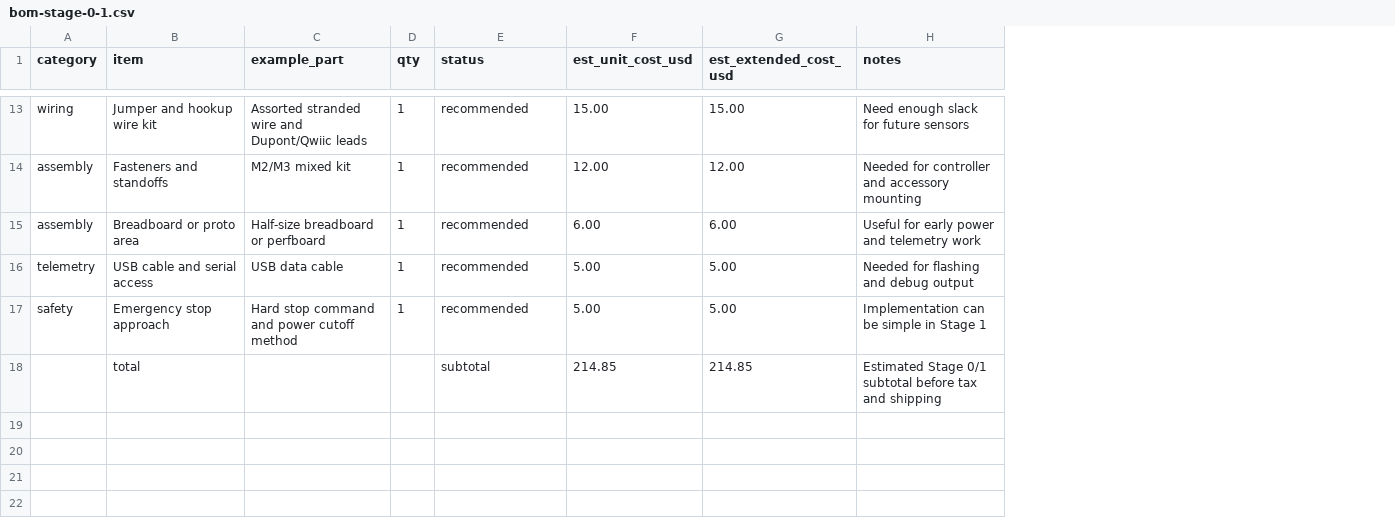
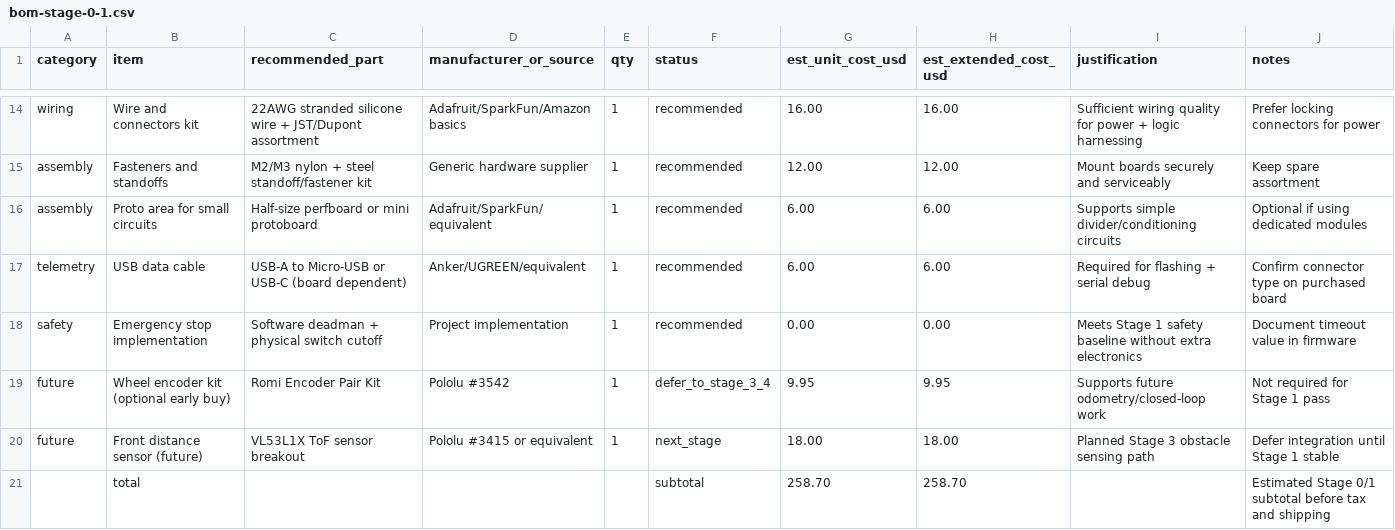
Before and after one commit to millerrc18/rc-rover, a CSV file: hardware/bom-stage-0-1.csv, drawn as a sheet; only a part is shown, gaps mark what is left out; removed rows and columns are numbered as before the commit, all else as after; the diff covers the shown part only; the diff names each change by its address in the sheet, - before the commit and + after, or states it on an @@ line.

Commit message:
docs: freeze stage 1 hardware architecture and sourced BOM

```diff
--- a/hardware/bom-stage-0-1.csv
+++ b/hardware/bom-stage-0-1.csv
-column C (example_part), rows 13-17: Assorted stranded wire and Dupont/Qwiic leads | M2/M3 mixed kit | Half-size breadboard or perfboard | USB data cable | Hard stop command and power cutoff method
+column C (recommended_part), rows 14-18: 22AWG stranded silicone wire + JST/Dupont assortment | M2/M3 nylon + steel standoff/fastener kit | Half-size perfboard or mini protoboard | USB-A to Micro-USB or USB-C (board dependent) | Software deadman + physical switch cutoff
+column D (manufacturer_or_source), rows 14-18: Adafruit/SparkFun/Amazon basics | Generic hardware supplier | Adafruit/SparkFun/equivalent | Anker/UGREEN/equivalent | Project implementation
+column I (justification), rows 14-18: Sufficient wiring quality for power + logic harnessing | Mount boards securely and serviceably | Supports simple divider/conditioning circuits | Required for flashing + serial debug | Meets Stage 1 safety baseline without extra electronics
-B14 (item): Jumper and hookup wire kit
+B14 (item): Wire and connectors kit
-G14 (est_unit_cost_usd): 15.00
+G14 (est_unit_cost_usd): 16.00
-H14 (est_extended_cost_usd): 15.00
+H14 (est_extended_cost_usd): 16.00
-J14 (notes): Need enough slack for future sensors
+J14 (notes): Prefer locking connectors for power
-J15 (notes): Needed for controller and accessory mounting
+J15 (notes): Keep spare assortment
-B16 (item): Breadboard or proto area
+B16 (item): Proto area for small circuits
-J16 (notes): Useful for early power and telemetry work
+J16 (notes): Optional if using dedicated modules
-B17 (item): USB cable and serial access
+B17 (item): USB data cable
-G17 (est_unit_cost_usd): 5.00
+G17 (est_unit_cost_usd): 6.00
-H17 (est_extended_cost_usd): 5.00
+H17 (est_extended_cost_usd): 6.00
-J17 (notes): Needed for flashing and debug output
+J17 (notes): Confirm connector type on purchased board
-B18 (item): Emergency stop approach
+B18 (item): Emergency stop implementation
-G18 (est_unit_cost_usd): 5.00
+G18 (est_unit_cost_usd): 0.00
-H18 (est_extended_cost_usd): 5.00
+H18 (est_extended_cost_usd): 0.00
-J18 (notes): Implementation can be simple in Stage 1
+J18 (notes): Document timeout value in firmware
+row 19: future | Wheel encoder kit (optional early buy) | Romi Encoder Pair Kit | Pololu #3542 | 1 | defer_to_stage_3_4 | 9.95 | 9.95 | Supports future odometry/closed-loop work | Not required for Stage 1 pass
+row 20: future | Front distance sensor (future) | VL53L1X ToF sensor breakout | Pololu #3415 or equivalent | 1 | next_stage | 18.00 | 18.00 | Planned Stage 3 obstacle sensing path | Defer integration until Stage 1 stable
-G21 (est_unit_cost_usd): 214.85
+G21 (est_unit_cost_usd): 258.70
-H21 (est_extended_cost_usd): 214.85
+H21 (est_extended_cost_usd): 258.70
```
Also changed, not shown: 5 added rows, 4 removed rows and 17 edited cells elsewhere in this file, 14 other files.
